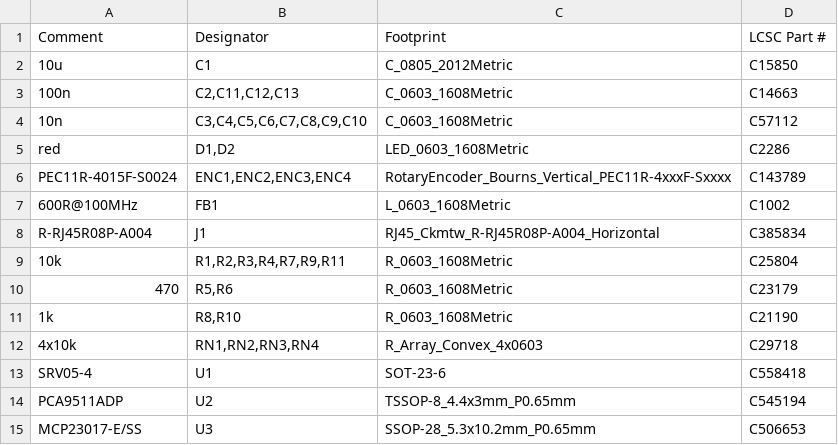
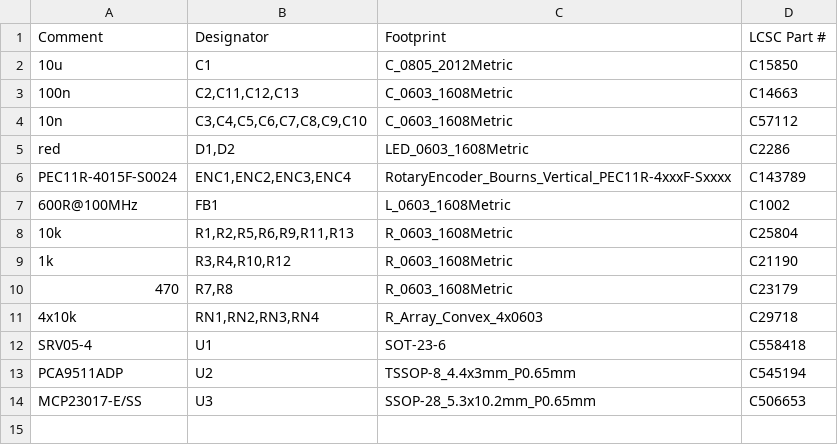
Before and after one commit to pkesso/ythr_pcb, a CSV file: gain-compressor/gate_comp_bom.csv, drawn as a sheet.

```diff
--- a/gain-compressor/gate_comp_bom.csv
+++ b/gain-compressor/gate_comp_bom.csv
@@ -7,6 +7,5 @@ PEC11R-4015F-S0024,"ENC1,ENC2,ENC3,ENC4",RotaryEncoder_Bourns_Vertical_PEC11R-4x
 600R@100MHz,FB1,L_0603_1608Metric,C1002
-R-RJ45R08P-A004,J1,RJ45_Ckmtw_R-RJ45R08P-A004_Horizontal,C385834
-10k,"R1,R2,R3,R4,R7,R9,R11",R_0603_1608Metric,C25804
-470,"R5,R6",R_0603_1608Metric,C23179
-1k,"R8,R10",R_0603_1608Metric,C21190
+10k,"R1,R2,R5,R6,R9,R11,R13",R_0603_1608Metric,C25804
+1k,"R3,R4,R10,R12",R_0603_1608Metric,C21190
+470,"R7,R8",R_0603_1608Metric,C23179
 4x10k,"RN1,RN2,RN3,RN4",R_Array_Convex_4x0603,C29718
```
Also changed, not shown: gain-compressor/gate_comp_cpl.csv, gain-compressor/renders/heightmap.csv, 34 other files.
